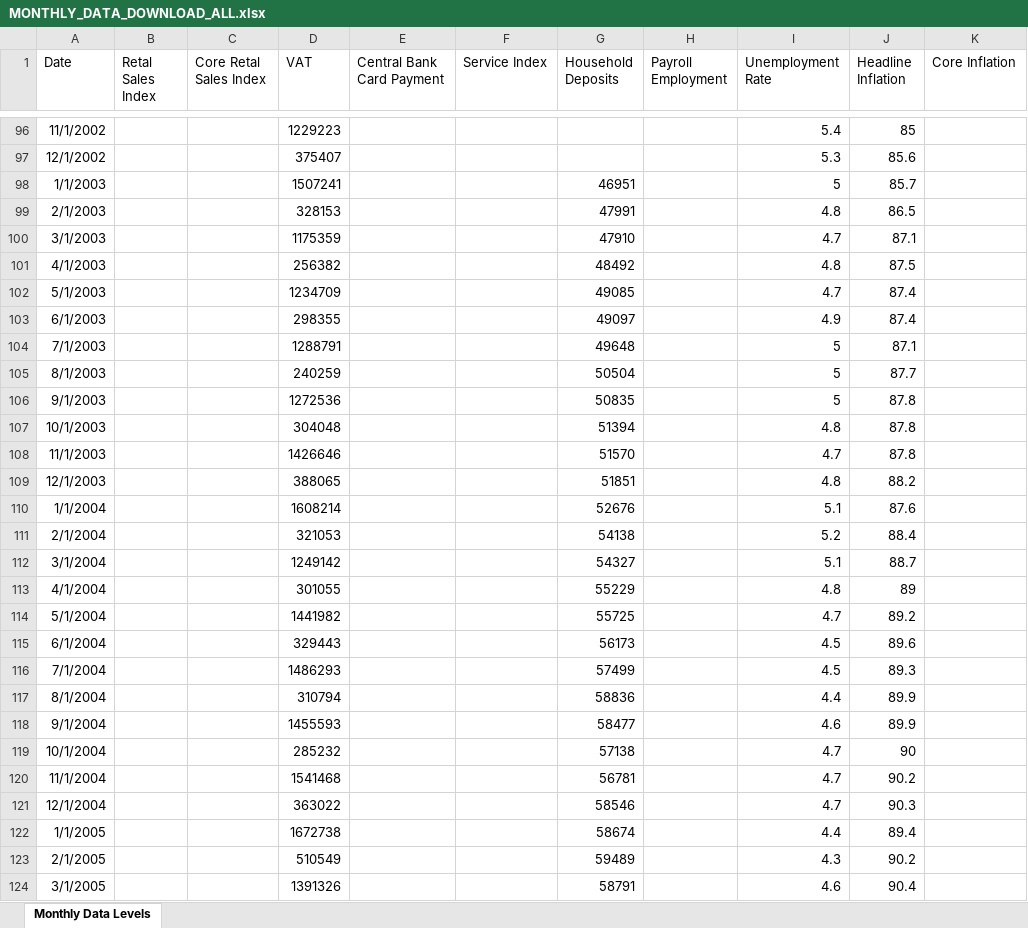
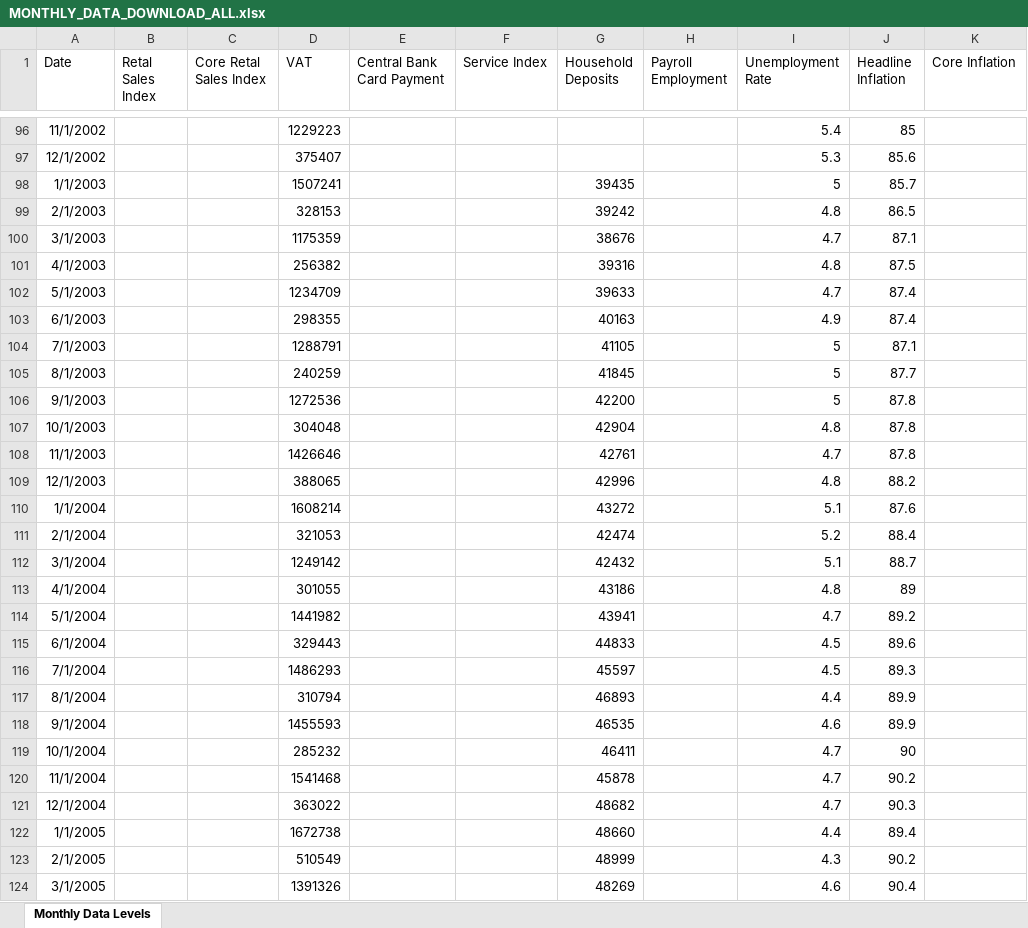
Before and after one commit to mflanagan201/gcal_auto, an Excel workbook: MONTHLY_DATA_DOWNLOAD_ALL.xlsx, sheet Monthly Data Levels, drawn as a sheet; only a part is shown, gaps mark what is left out; values as stored, in another font and other column widths than the file's, no borders; the diff covers the shown part only; the diff names each change by its address in the sheet, - before the commit and + after, or states it on an @@ line.

Commit message:
Add Inflation_contributions_graph_data.XLSX, Waterfall_graph_data.XLSX, trimmed_graph_data.XLSX, MEGA_DATA_DOWNLOAD.xlsx,MONTHLY_DATA_DOWNLOAD_ALL.xlsx,QUARTERLY_DATA_DOWNLOAD_ALL.xlsx, SUMMARY_EXPORT_DATA_DOWNLOAD.xlsx and EXPORT_DATA_DOWNLOAD_ALL.xlsx

```diff
--- a/MONTHLY_DATA_DOWNLOAD_ALL.xlsx (sheet Monthly Data Levels)
+++ b/MONTHLY_DATA_DOWNLOAD_ALL.xlsx (sheet Monthly Data Levels)
-G98 (Household Deposits): 46951
+G98 (Household Deposits): 39435
-G99 (Household Deposits): 47991
+G99 (Household Deposits): 39242
-G100 (Household Deposits): 47910
+G100 (Household Deposits): 38676
-G101 (Household Deposits): 48492
+G101 (Household Deposits): 39316
-G102 (Household Deposits): 49085
+G102 (Household Deposits): 39633
-G103 (Household Deposits): 49097
+G103 (Household Deposits): 40163
-G104 (Household Deposits): 49648
+G104 (Household Deposits): 41105
-G105 (Household Deposits): 50504
+G105 (Household Deposits): 41845
-G106 (Household Deposits): 50835
+G106 (Household Deposits): 42200
-G107 (Household Deposits): 51394
+G107 (Household Deposits): 42904
-G108 (Household Deposits): 51570
+G108 (Household Deposits): 42761
-G109 (Household Deposits): 51851
+G109 (Household Deposits): 42996
-G110 (Household Deposits): 52676
+G110 (Household Deposits): 43272
-G111 (Household Deposits): 54138
+G111 (Household Deposits): 42474
-G112 (Household Deposits): 54327
+G112 (Household Deposits): 42432
-G113 (Household Deposits): 55229
+G113 (Household Deposits): 43186
-G114 (Household Deposits): 55725
+G114 (Household Deposits): 43941
-G115 (Household Deposits): 56173
+G115 (Household Deposits): 44833
-G116 (Household Deposits): 57499
+G116 (Household Deposits): 45597
-G117 (Household Deposits): 58836
+G117 (Household Deposits): 46893
-G118 (Household Deposits): 58477
+G118 (Household Deposits): 46535
-G119 (Household Deposits): 57138
+G119 (Household Deposits): 46411
-G120 (Household Deposits): 56781
+G120 (Household Deposits): 45878
-G121 (Household Deposits): 58546
+G121 (Household Deposits): 48682
-G122 (Household Deposits): 58674
+G122 (Household Deposits): 48660
-G123 (Household Deposits): 59489
+G123 (Household Deposits): 48999
-G124 (Household Deposits): 58791
+G124 (Household Deposits): 48269
```
Also changed, not shown: 241 edited cells elsewhere in this sheet, EXPORT_DATA_DOWNLOAD_ALL.xlsx, QUARTERLY_DATA_DOWNLOAD_ALL.xlsx, 4 other files.
